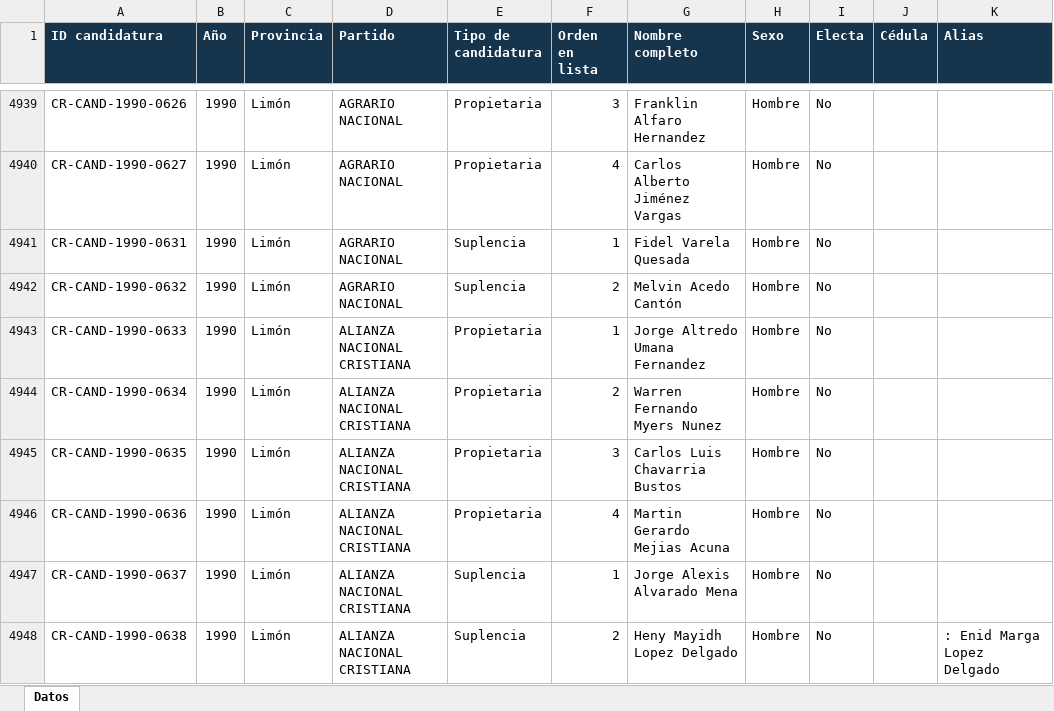
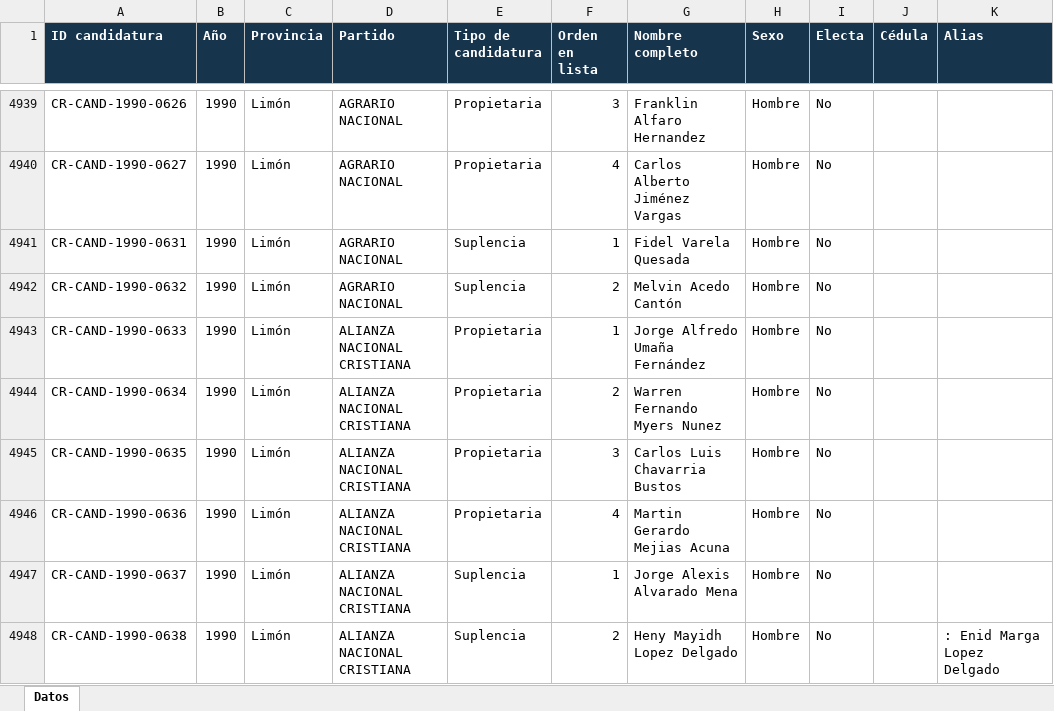
Before and after one commit to juaniflls/atlas-electoral-costa-rica, an Excel workbook: Base_Final_Candidaturas_Diputaciones_1953-2026.xlsx, sheet Datos, drawn as a sheet; only a part is shown, gaps mark what is left out; values as stored, in another font and other column widths than the file's, no borders; the diff names each change by its address in the sheet, - before the commit and + after, or states it on an @@ line.

```diff
--- a/Base_Final_Candidaturas_Diputaciones_1953-2026.xlsx (sheet Datos)
+++ b/Base_Final_Candidaturas_Diputaciones_1953-2026.xlsx (sheet Datos)
-G4943 (Nombre completo): Jorge Altredo Umana Fernandez
+G4943 (Nombre completo): Jorge Alfredo Umaña Fernández
```
Also changed, not shown: 21 other files.
